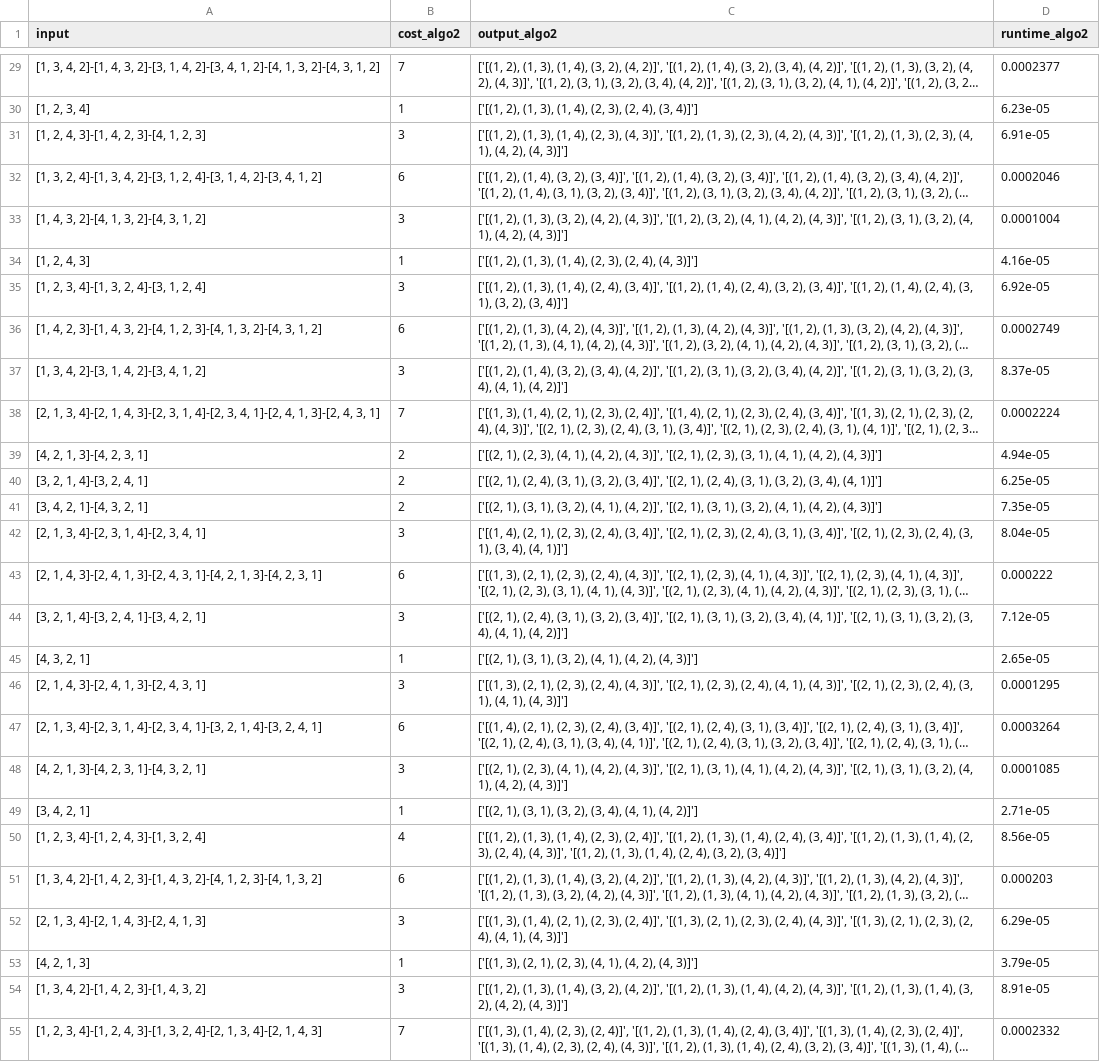
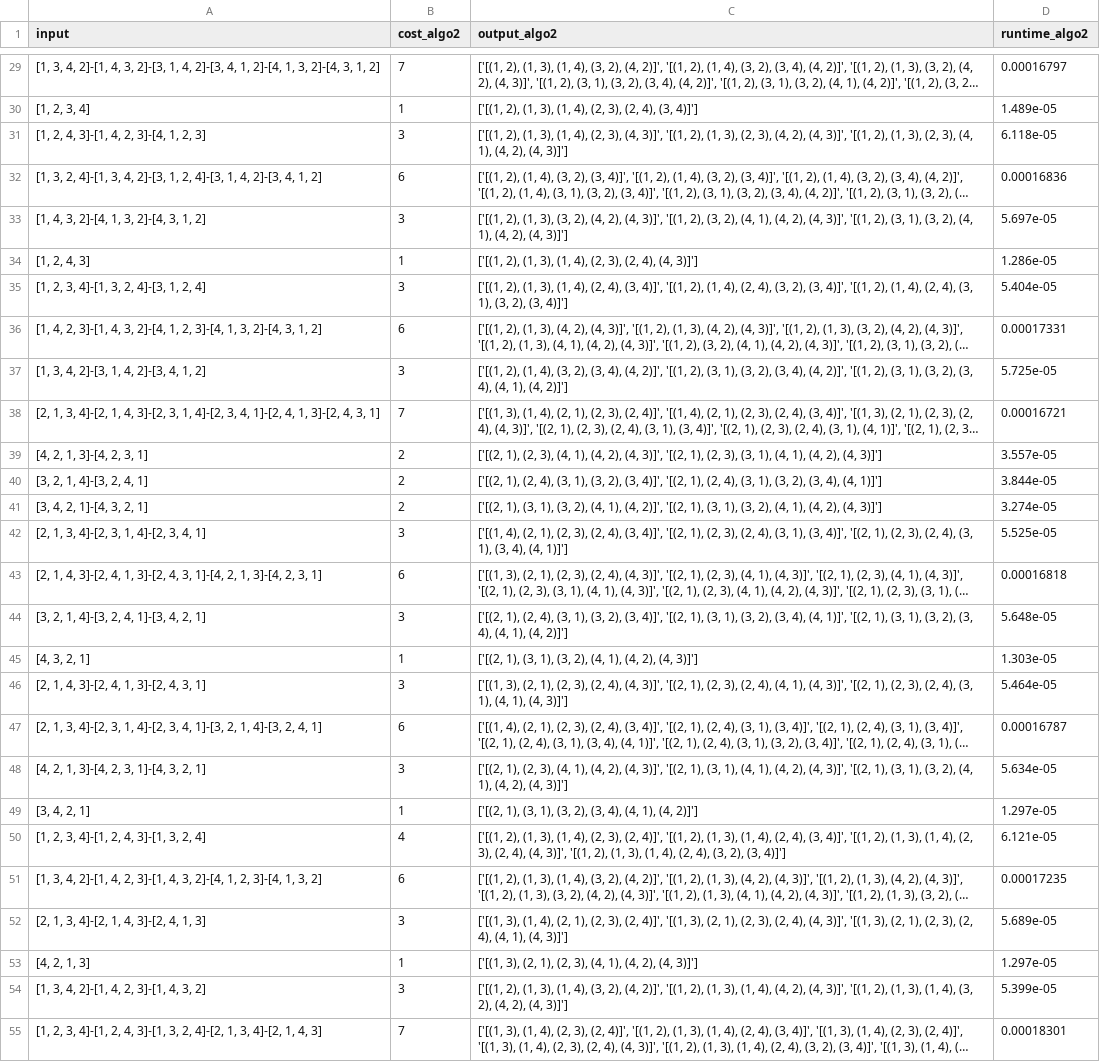
Before and after one commit to cjgsongsong/cs199aclthesis, a CSV file: results/4valgo2trees.csv, drawn as a sheet; only a part is shown, gaps mark what is left out; long unchanged cells end in …; the diff covers the shown part only; the diff names each change by its address in the sheet, - before the commit and + after, or states it on an @@ line.

```diff
--- a/results/4valgo2trees.csv
+++ b/results/4valgo2trees.csv
-D29 (runtime_algo2): 0.0002377
+D29 (runtime_algo2): 0.00016797
-D30 (runtime_algo2): 6.23e-05
+D30 (runtime_algo2): 1.489e-05
-D31 (runtime_algo2): 6.91e-05
+D31 (runtime_algo2): 6.118e-05
-D32 (runtime_algo2): 0.0002046
+D32 (runtime_algo2): 0.00016836
-D33 (runtime_algo2): 0.0001004
+D33 (runtime_algo2): 5.697e-05
-D34 (runtime_algo2): 4.16e-05
+D34 (runtime_algo2): 1.286e-05
-D35 (runtime_algo2): 6.92e-05
+D35 (runtime_algo2): 5.404e-05
-D36 (runtime_algo2): 0.0002749
+D36 (runtime_algo2): 0.00017331
-D37 (runtime_algo2): 8.37e-05
+D37 (runtime_algo2): 5.725e-05
-D38 (runtime_algo2): 0.0002224
+D38 (runtime_algo2): 0.00016721
-D39 (runtime_algo2): 4.94e-05
+D39 (runtime_algo2): 3.557e-05
-D40 (runtime_algo2): 6.25e-05
+D40 (runtime_algo2): 3.844e-05
-D41 (runtime_algo2): 7.35e-05
+D41 (runtime_algo2): 3.274e-05
-D42 (runtime_algo2): 8.04e-05
+D42 (runtime_algo2): 5.525e-05
-D43 (runtime_algo2): 0.000222
+D43 (runtime_algo2): 0.00016818
-D44 (runtime_algo2): 7.12e-05
+D44 (runtime_algo2): 5.648e-05
-D45 (runtime_algo2): 2.65e-05
+D45 (runtime_algo2): 1.303e-05
-D46 (runtime_algo2): 0.0001295
+D46 (runtime_algo2): 5.464e-05
-D47 (runtime_algo2): 0.0003264
+D47 (runtime_algo2): 0.00016787
-D48 (runtime_algo2): 0.0001085
+D48 (runtime_algo2): 5.634e-05
-D49 (runtime_algo2): 2.71e-05
+D49 (runtime_algo2): 1.297e-05
-D50 (runtime_algo2): 8.56e-05
+D50 (runtime_algo2): 6.121e-05
-D51 (runtime_algo2): 0.000203
+D51 (runtime_algo2): 0.00017235
-D52 (runtime_algo2): 6.29e-05
+D52 (runtime_algo2): 5.689e-05
-D53 (runtime_algo2): 3.79e-05
+D53 (runtime_algo2): 1.297e-05
-D54 (runtime_algo2): 8.91e-05
+D54 (runtime_algo2): 5.399e-05
-D55 (runtime_algo2): 0.0002332
+D55 (runtime_algo2): 0.00018301
```
Also changed, not shown: 101 edited cells elsewhere in this file, results/3valgo1trees.csv, results/3valgo2itrees.csv, 26 other files.
